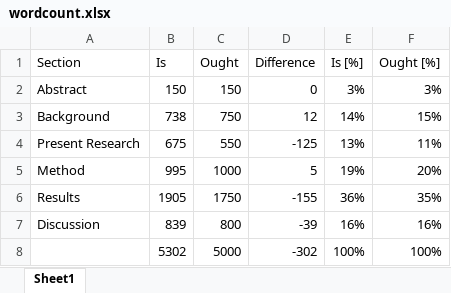
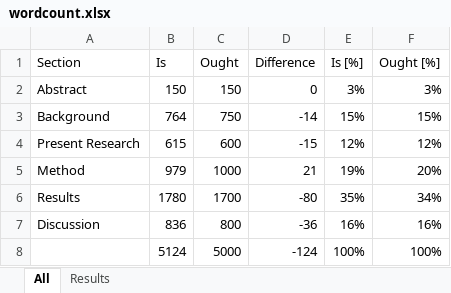
Before and after one commit to nilsreimer/inclusive-identities, an Excel workbook: manuscript/wordcount.xlsx, sheet All, drawn as a sheet; values as stored, in another font and other column widths than the file's, no borders; conditional formats and table styles not drawn; the diff names each change by its address in the sheet, - before the commit and + after, or states it on an @@ line.

```diff
--- a/manuscript/wordcount.xlsx (sheet All)
+++ b/manuscript/wordcount.xlsx (sheet All)
-sheet tab: Sheet1
+sheet tab: All
+sheet tab: Results
-B3 (Is): 738
+B3 (Is): 764
-D3 (Difference): 12
+D3 (Difference): -14
-E3 (Is [%]): 14%
+E3 (Is [%]): 15%
-B4 (Is): 675
+B4 (Is): 615
-C4 (Ought): 550
+C4 (Ought): 600
-D4 (Difference): -125
+D4 (Difference): -15
-E4 (Is [%]): 13%
+E4 (Is [%]): 12%
-F4 (Ought [%]): 11%
+F4 (Ought [%]): 12%
-B5 (Is): 995
+B5 (Is): 979
-D5 (Difference): 5
+D5 (Difference): 21
-B6 (Is): 1905
+B6 (Is): 1780
-C6 (Ought): 1750
+C6 (Ought): 1700
-D6 (Difference): -155
+D6 (Difference): -80
-E6 (Is [%]): 36%
+E6 (Is [%]): 35%
-F6 (Ought [%]): 35%
+F6 (Ought [%]): 34%
-B7 (Is): 839
+B7 (Is): 836
-D7 (Difference): -39
+D7 (Difference): -36
-B8 (Is): 5302
+B8 (Is): 5124
-D8 (Difference): -302
+D8 (Difference): -124
```
Also changed, not shown: 24 other files.
